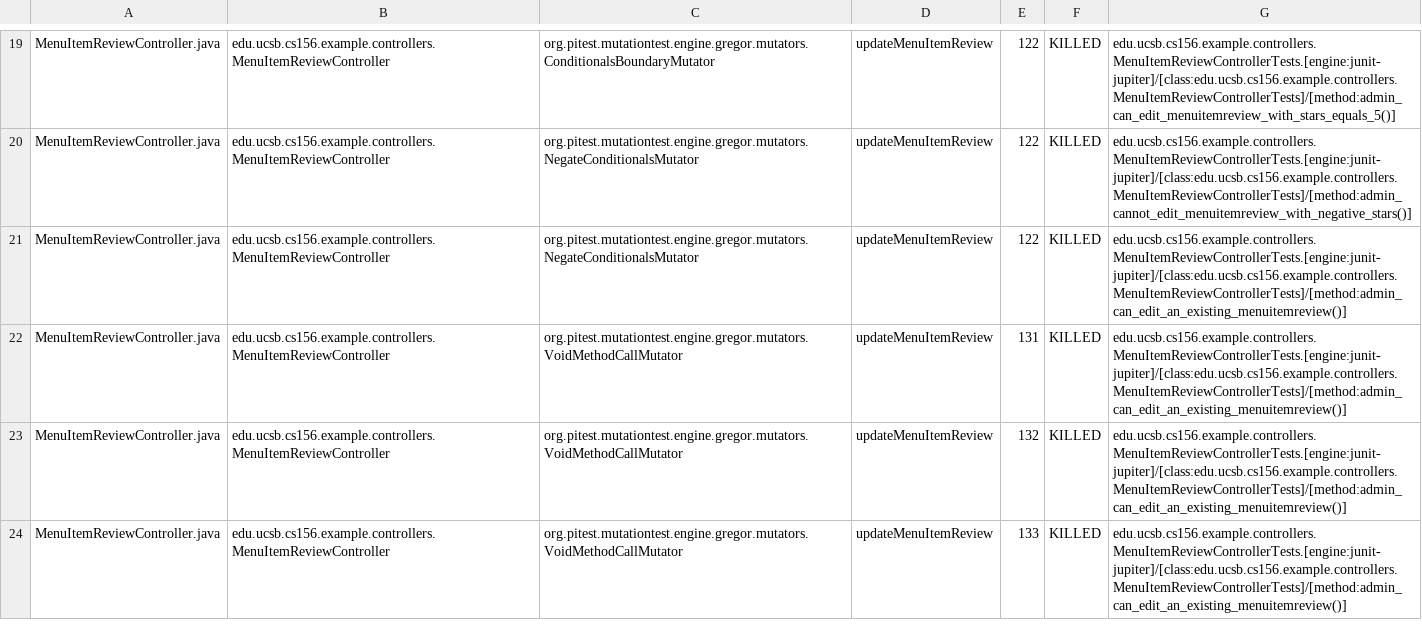
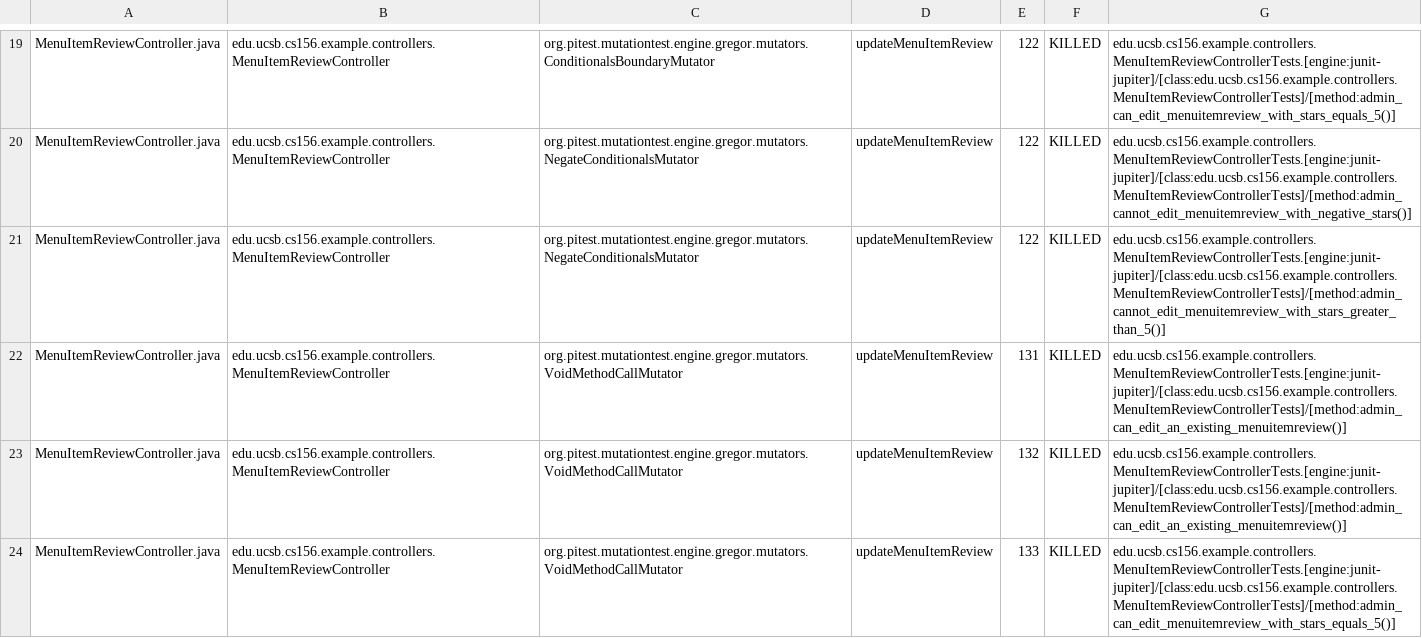
Before and after one commit to ucsb-cs156-f25/team02-f25-02, a CSV file: prs/100/pitest/mutations.csv, drawn as a sheet; only a part is shown, gaps mark what is left out; the diff covers the shown part only.

Commit message:
Deploying to gh-pages from @ ucsb-cs156-f25/team02-f25-02@22c162eb1d6bb30b74cc01d0843151ab73dcb011 🚀

```diff
--- a/prs/100/pitest/mutations.csv
+++ b/prs/100/pitest/mutations.csv
@@ -20,5 +20,5 @@ MenuItemReviewController.java,edu.ucsb.cs156.example.controllers.MenuItemReviewC
 MenuItemReviewController.java,edu.ucsb.cs156.example.controllers.MenuItemReviewController,org.pitest.mutationtest.engine.gregor.mutators.NegateConditionalsMutator,updateMenuItemReview,122,KILLED,edu.ucsb.cs156.example.controllers.MenuItemReviewControllerTests.[engine:junit-jupiter]/[class:edu.ucsb.cs156.example.controllers.MenuItemReviewControllerTests]/[method:admin_cannot_edit_menuitemreview_with_negative_stars()]
-MenuItemReviewController.java,edu.ucsb.cs156.example.controllers.MenuItemReviewController,org.pitest.mutationtest.engine.gregor.mutators.NegateConditionalsMutator,updateMenuItemReview,122,KILLED,edu.ucsb.cs156.example.controllers.MenuItemReviewControllerTests.[engine:junit-jupiter]/[class:edu.ucsb.cs156.example.controllers.MenuItemReviewControllerTests]/[method:admin_can_edit_an_existing_menuitemreview()]
+MenuItemReviewController.java,edu.ucsb.cs156.example.controllers.MenuItemReviewController,org.pitest.mutationtest.engine.gregor.mutators.NegateConditionalsMutator,updateMenuItemReview,122,KILLED,edu.ucsb.cs156.example.controllers.MenuItemReviewControllerTests.[engine:junit-jupiter]/[class:edu.ucsb.cs156.example.controllers.MenuItemReviewControllerTests]/[method:admin_cannot_edit_menuitemreview_with_stars_greater_than_5()]
 MenuItemReviewController.java,edu.ucsb.cs156.example.controllers.MenuItemReviewController,org.pitest.mutationtest.engine.gregor.mutators.VoidMethodCallMutator,updateMenuItemReview,131,KILLED,edu.ucsb.cs156.example.controllers.MenuItemReviewControllerTests.[engine:junit-jupiter]/[class:edu.ucsb.cs156.example.controllers.MenuItemReviewControllerTests]/[method:admin_can_edit_an_existing_menuitemreview()]
 MenuItemReviewController.java,edu.ucsb.cs156.example.controllers.MenuItemReviewController,org.pitest.mutationtest.engine.gregor.mutators.VoidMethodCallMutator,updateMenuItemReview,132,KILLED,edu.ucsb.cs156.example.controllers.MenuItemReviewControllerTests.[engine:junit-jupiter]/[class:edu.ucsb.cs156.example.controllers.MenuItemReviewControllerTests]/[method:admin_can_edit_an_existing_menuitemreview()]
-MenuItemReviewController.java,edu.ucsb.cs156.example.controllers.MenuItemReviewController,org.pitest.mutationtest.engine.gregor.mutators.VoidMethodCallMutator,updateMenuItemReview,133,KILLED,edu.ucsb.cs156.example.controllers.MenuItemReviewControllerTests.[engine:junit-jupiter]/[class:edu.ucsb.cs156.example.controllers.MenuItemReviewControllerTests]/[method:admin_can_edit_an_existing_menuitemreview()]
+MenuItemReviewController.java,edu.ucsb.cs156.example.controllers.MenuItemReviewController,org.pitest.mutationtest.engine.gregor.mutators.VoidMethodCallMutator,updateMenuItemReview,133,KILLED,edu.ucsb.cs156.example.controllers.MenuItemReviewControllerTests.[engine:junit-jupiter]/[class:edu.ucsb.cs156.example.controllers.MenuItemReviewControllerTests]/[method:admin_can_edit_menuitemreview_with_stars_equals_5()]
```
Also changed, not shown: 5 edited cells elsewhere in this file, 18 other files.
